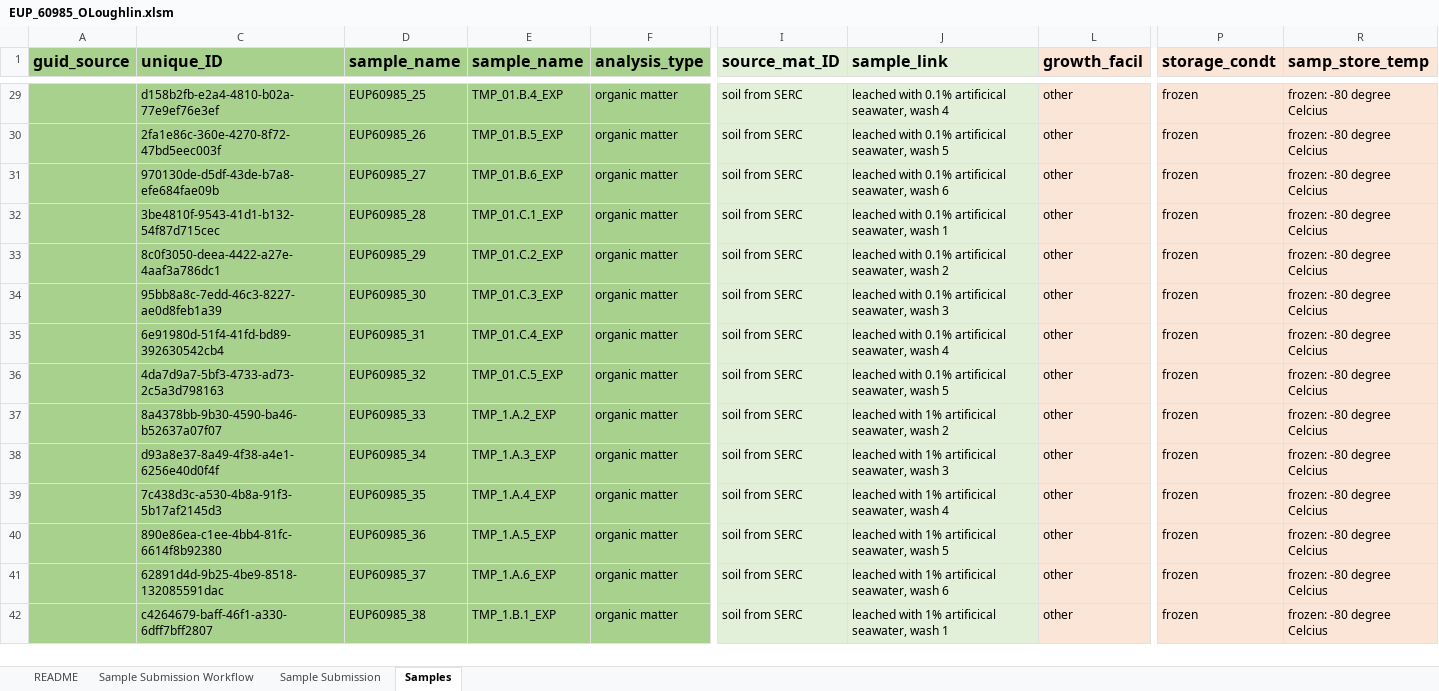
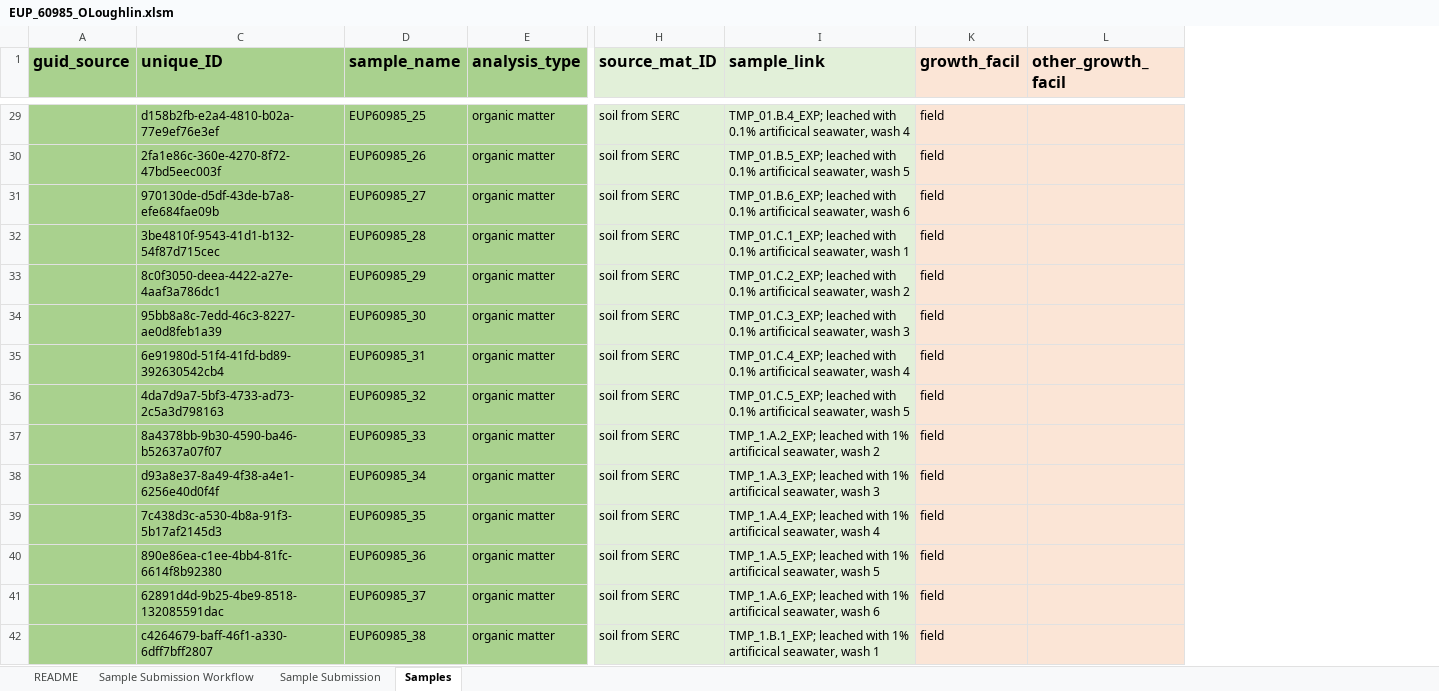
Before and after one commit to COMPASS-DOE/tempest_ionic_strength, an Excel workbook: other files/EUP_60985_OLoughlin.xlsm, sheet Samples, drawn as a sheet; only a part is shown, gaps mark what is left out; values as stored, in another font and other column widths than the file's, no borders; removed rows and columns are numbered as before the commit, all else as after; the diff covers the shown part only; the diff names each change by its address in the sheet, - before the commit and + after, or states it on an @@ line.

```diff
--- a/other files/EUP_60985_OLoughlin.xlsm (sheet Samples)
+++ b/other files/EUP_60985_OLoughlin.xlsm (sheet Samples)
-column E (sample_name), rows 29-42: TMP_01.B.4_EXP | TMP_01.B.5_EXP | TMP_01.B.6_EXP | TMP_01.C.1_EXP | TMP_01.C.2_EXP | TMP_01.C.3_EXP | TMP_01.C.4_EXP | TMP_01.C.5_EXP | TMP_1.A.2_EXP | TMP_1.A.3_EXP | TMP_1.A.4_EXP | TMP_1.A.5_EXP | TMP_1.A.6_EXP | TMP_1.B.1_EXP
+column L (other_growth_facil), empty
@@ column P (storage_condt) hidden, rows 29-42: all frozen @@
@@ column R (samp_store_temp) hidden, rows 29-42: all frozen: -80 degree Celcius @@
-I29 (sample_link): leached with…
+I29 (sample_link): TMP_01.B.4_EXP; leached with…
-K29:K42 (growth_facil): other
+K29:K42 (growth_facil): field
-I30 (sample_link): leached with…
+I30 (sample_link): TMP_01.B.5_EXP; leached with…
-I31 (sample_link): leached with…
+I31 (sample_link): TMP_01.B.6_EXP; leached with…
-I32 (sample_link): leached with…
+I32 (sample_link): TMP_01.C.1_EXP; leached with…
-I33 (sample_link): leached with…
+I33 (sample_link): TMP_01.C.2_EXP; leached with…
-I34 (sample_link): leached with…
+I34 (sample_link): TMP_01.C.3_EXP; leached with…
-I35 (sample_link): leached with…
+I35 (sample_link): TMP_01.C.4_EXP; leached with…
-I36 (sample_link): leached with…
+I36 (sample_link): TMP_01.C.5_EXP; leached with…
-I37 (sample_link): leached with…
+I37 (sample_link): TMP_1.A.2_EXP; leached with…
-I38 (sample_link): leached with…
+I38 (sample_link): TMP_1.A.3_EXP; leached with…
-I39 (sample_link): leached with…
+I39 (sample_link): TMP_1.A.4_EXP; leached with…
-I40 (sample_link): leached with…
+I40 (sample_link): TMP_1.A.5_EXP; leached with…
-I41 (sample_link): leached with…
+I41 (sample_link): TMP_1.A.6_EXP; leached with…
-I42 (sample_link): leached with…
+I42 (sample_link): TMP_1.B.1_EXP; leached with…
```
Also changed, not shown: 4 added rows and 184 edited cells elsewhere in this sheet, sheet Sample Submission, hidden cells, 1 other file.
